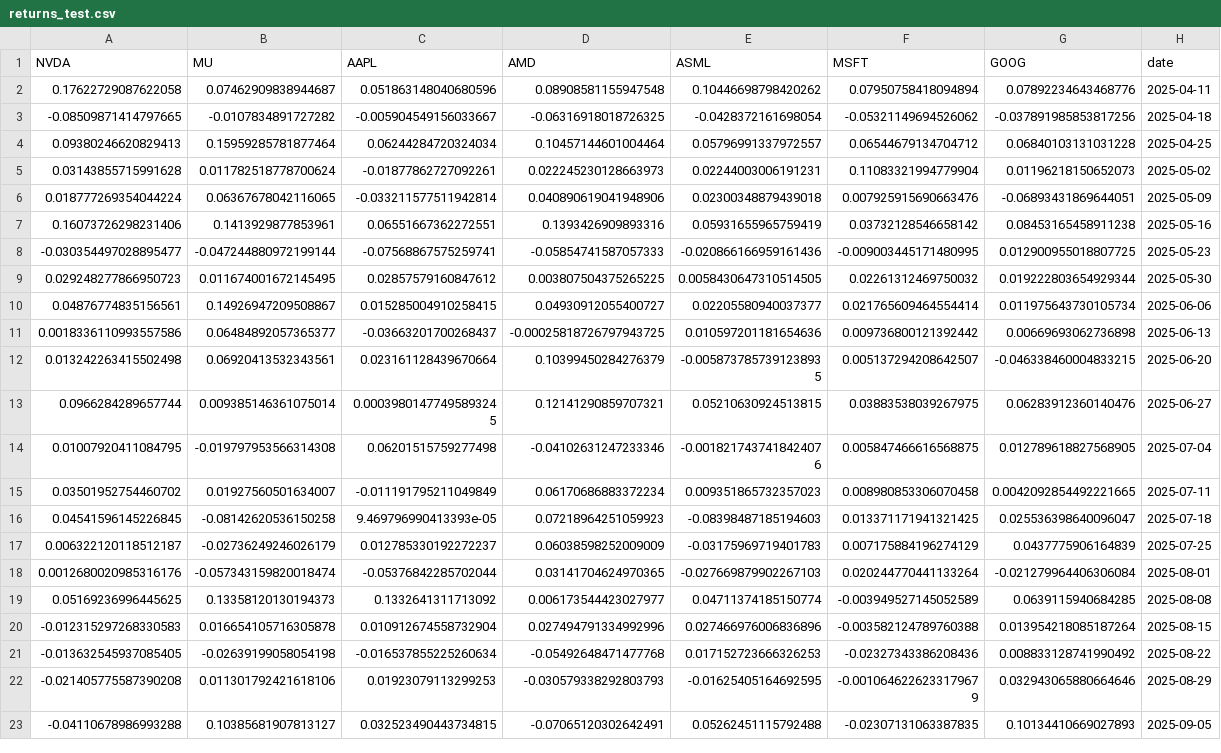
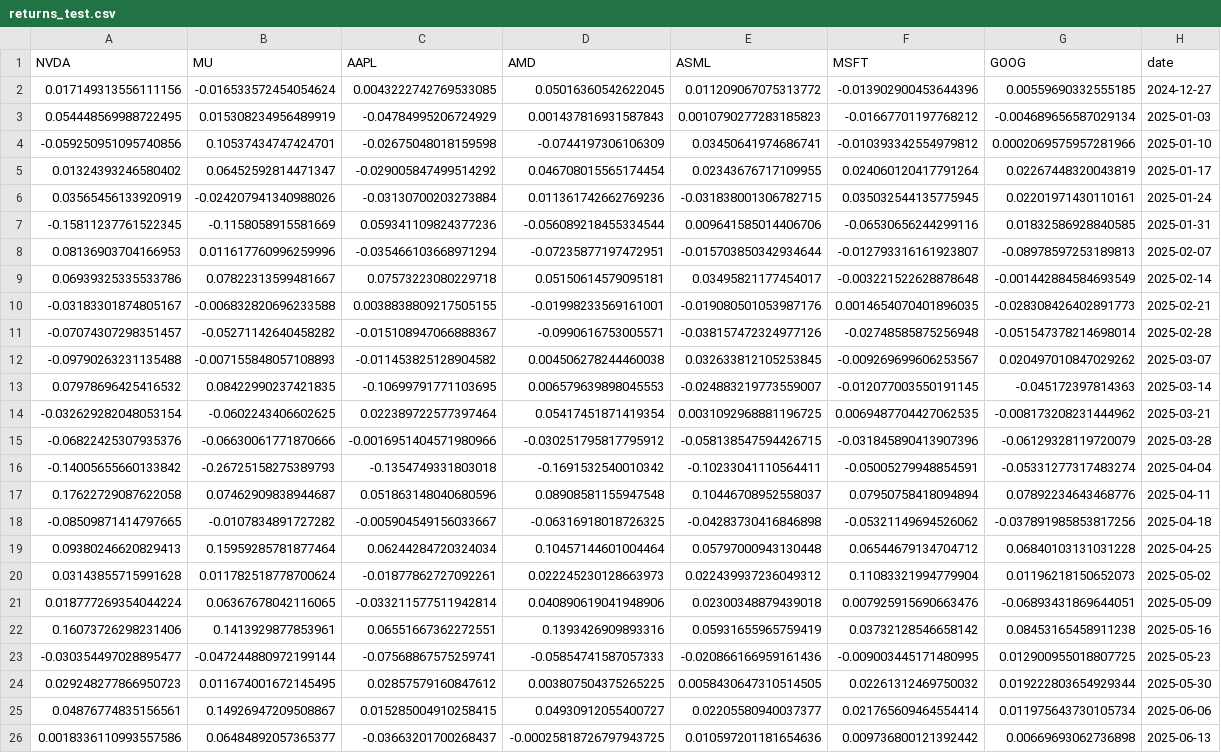
Before and after one commit to natalia-marko/reinforcement-learning-in-finance, a CSV file: harlf_weekly/data_hierarchical/returns_test.csv, drawn as a sheet; only a part is shown; the shorter side is filled out with more unchanged rows.

```diff
--- a/harlf_weekly/data_hierarchical/returns_test.csv
+++ b/harlf_weekly/data_hierarchical/returns_test.csv
@@ -1,6 +1,21 @@
 NVDA,MU,AAPL,AMD,ASML,MSFT,GOOG,date
-0.17622729087622058,0.07462909838944687,0.051863148040680596,0.08908581155947548,0.10446698798420262,0.07950758418094894,0.07892234643468776,2025-04-11
--0.08509871414797665,-0.0107834891727282,-0.005904549156033667,-0.06316918018726325,-0.0428372161698054,-0.05321149694526062,-0.037891985853817256,2025-04-18
-0.09380246620829413,0.15959285781877464,0.06244284720324034,0.10457144601004464,0.05796991337972557,0.06544679134704712,0.06840103131031228,2025-04-25
-0.03143855715991628,0.011782518778700624,-0.01877862727092261,0.022245230128663973,0.02244003006191231,0.11083321994779904,0.01196218150652073,2025-05-02
+0.017149313556111156,-0.016533572454054624,0.0043222742769533085,0.05016360542622045,0.011209067075313772,-0.013902900453644396,0.00559690332555185,2024-12-27
+0.054448569988722495,0.015308234956489919,-0.04784995206724929,0.001437816931587843,0.0010790277283185823,-0.01667701197768212,-0.004689656587029134,2025-01-03
+-0.059250951095740856,0.10537434747424701,-0.02675048018159598,-0.0744197306106309,0.03450641974686741,-0.010393342554979812,0.0002069575957281966,2025-01-10
+0.01324393246580402,0.06452592814471347,-0.029005847499514292,0.046708015565174454,0.02343676717109955,0.024060120417791264,0.02267448320043819,2025-01-17
+0.03565456133920919,-0.024207941340988026,-0.03130700203273884,0.011361742662769236,-0.031838001306782715,0.035032544135775945,0.02201971430110161,2025-01-24
+-0.15811237761522345,-0.1158058915581669,0.059341109824377236,-0.056089218455334544,0.009641585014406706,-0.06530656244299116,0.01832586928840585,2025-01-31
+0.08136903704166953,0.011617760996259996,-0.035466103668971294,-0.07235877197472951,-0.015703850342934644,-0.012793316161923807,-0.08978597253189813,2025-02-07
+0.06939325335533786,0.07822313599481667,0.07573223080229718,0.05150614579095181,0.03495821177454017,-0.003221522628878648,-0.001442884584693549,2025-02-14
+-0.03183301874805167,-0.006832820696233588,0.0038838809217505155,-0.01998233569161001,-0.019080501053987176,0.0014654070401896035,-0.028308426402891773,2025-02-21
+-0.07074307298351457,-0.05271142640458282,-0.015108947066888367,-0.0990616753005571,-0.038157472324977126,-0.02748585875256948,-0.051547378214698014,2025-02-28
+-0.09790263231135488,-0.007155848057108893,-0.011453825128904582,0.004506278244460038,0.032633812105253845,-0.009269699606253567,0.020497010847029262,2025-03-07
+0.07978696425416532,0.08422990237421835,-0.10699791771103695,0.006579639898045553,-0.024883219773559007,-0.012077003550191145,-0.045172397814363,2025-03-14
+-0.032629282048053154,-0.0602243406602625,0.022389722577397464,0.05417451871419354,0.0031092968881196725,0.0069487704427062535,-0.008173208231444962,2025-03-21
+-0.06822425307935376,-0.06630061771870666,-0.0016951404571980966,-0.030251795817795912,-0.058138547594426715,-0.031845890413907396,-0.06129328119720079,2025-03-28
+-0.14005655660133842,-0.26725158275389793,-0.1354749331803018,-0.1691532540010342,-0.10233041110564411,-0.05005279948854591,-0.05331277317483274,2025-04-04
+0.17622729087622058,0.07462909838944687,0.051863148040680596,0.08908581155947548,0.10446708952558037,0.07950758418094894,0.07892234643468776,2025-04-11
+-0.08509871414797665,-0.0107834891727282,-0.005904549156033667,-0.06316918018726325,-0.04283730416846898,-0.05321149694526062,-0.037891985853817256,2025-04-18
+0.09380246620829413,0.15959285781877464,0.06244284720324034,0.10457144601004464,0.05797000943130448,0.06544679134704712,0.06840103131031228,2025-04-25
+0.03143855715991628,0.011782518778700624,-0.01877862727092261,0.022245230128663973,0.022439937236049312,0.11083321994779904,0.01196218150652073,2025-05-02
 0.018777269354044224,0.06367678042116065,-0.033211577511942814,0.040890619041948906,0.02300348879439018,0.007925915690663476,-0.06893431869644051,2025-05-09
```
Also changed, not shown: harlf_weekly/data_hierarchical/returns_train.csv, harlf_weekly/data_hierarchical/returns_val.csv, 20 other files.
